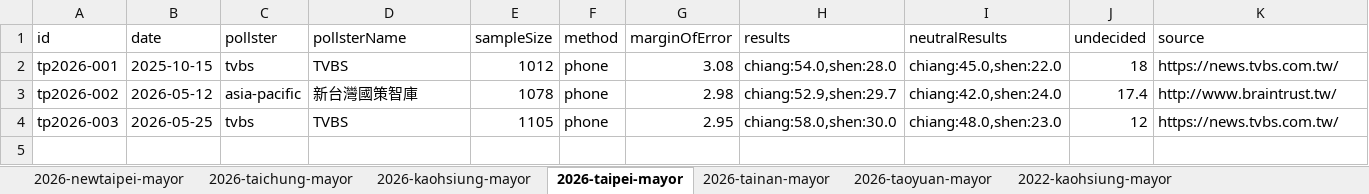
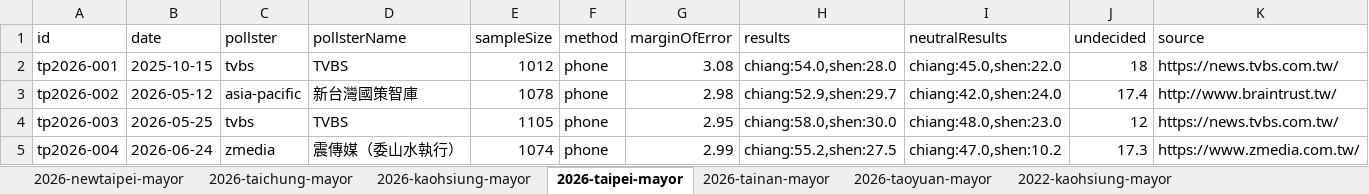
Before and after one commit to sakuradigi/clearpoll, an Excel workbook: sheets_import/clearpoll_database.xlsx, sheet 2026-taipei-mayor, drawn as a sheet; values as stored, in another font and other column widths than the file's, no borders; the diff names each change by its address in the sheet, - before the commit and + after, or states it on an @@ line.

```diff
--- a/sheets_import/clearpoll_database.xlsx (sheet 2026-taipei-mayor)
+++ b/sheets_import/clearpoll_database.xlsx (sheet 2026-taipei-mayor)
+row 5: tp2026-004 | 2026-06-24 | zmedia | 震傳媒（委山水執行） | 1074 | phone | 2.99 | chiang:55.2,shen:27.5 | chiang:47.0,shen:10.2 | 17.3 | https://www.zmedia.com.tw/
```
Also changed, not shown: sheet 2026-newtaipei-mayor, 8 other files.
